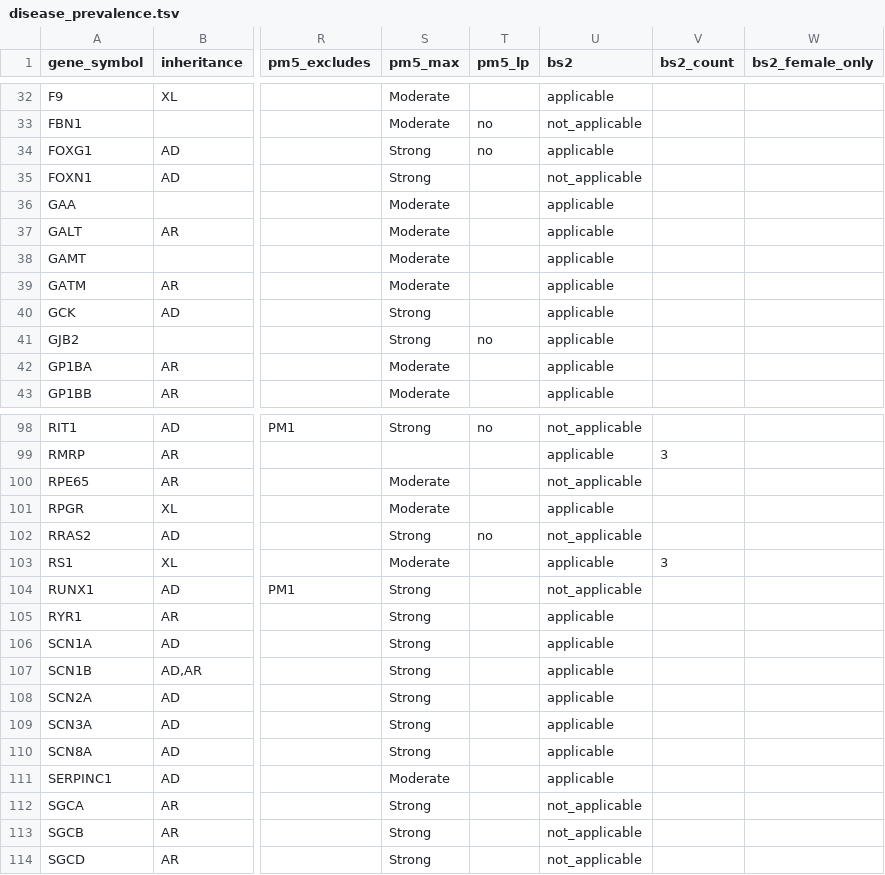
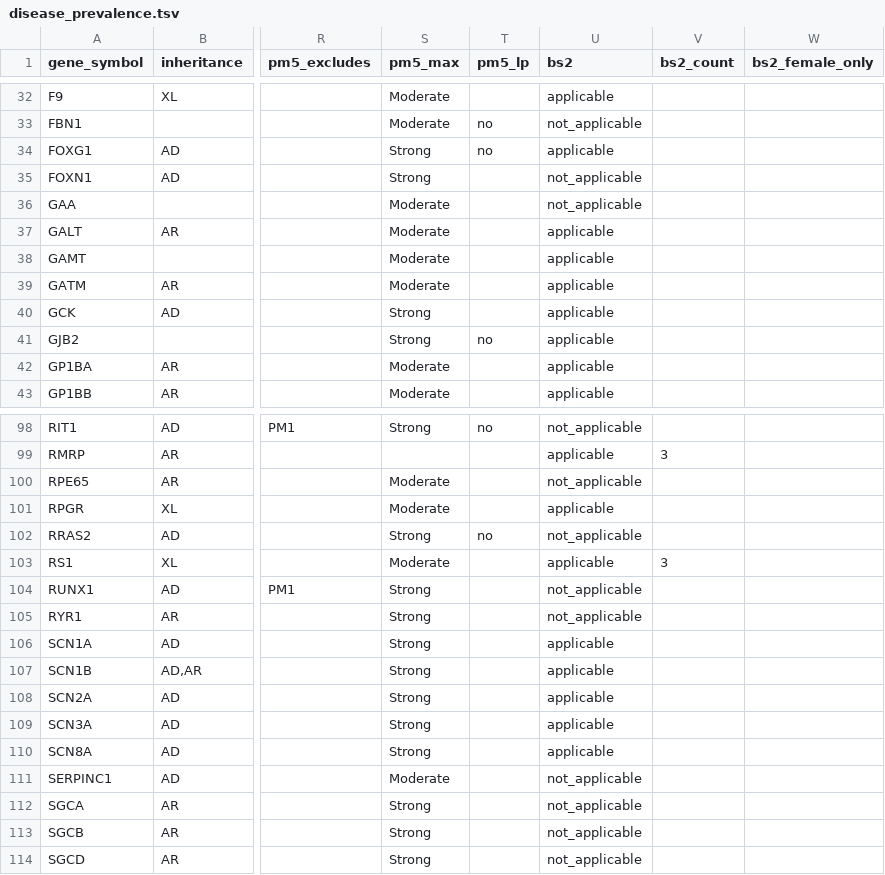
Before and after one commit to hnakahara/HUVar, a TSV file: resources/clingen/disease_prevalence.tsv, drawn as a sheet; only a part is shown, gaps mark what is left out; the diff covers the shown part only; the diff names each change by its address in the sheet, - before the commit and + after, or states it on an @@ line.

```diff
--- a/resources/clingen/disease_prevalence.tsv
+++ b/resources/clingen/disease_prevalence.tsv
-U36 (bs2): applicable
+U36 (bs2): not_applicable
-U105 (bs2): applicable
+U105 (bs2): not_applicable
-U111 (bs2): applicable
+U111 (bs2): not_applicable
```
Also changed, not shown: 15 edited cells elsewhere in this file, 2 other files.
